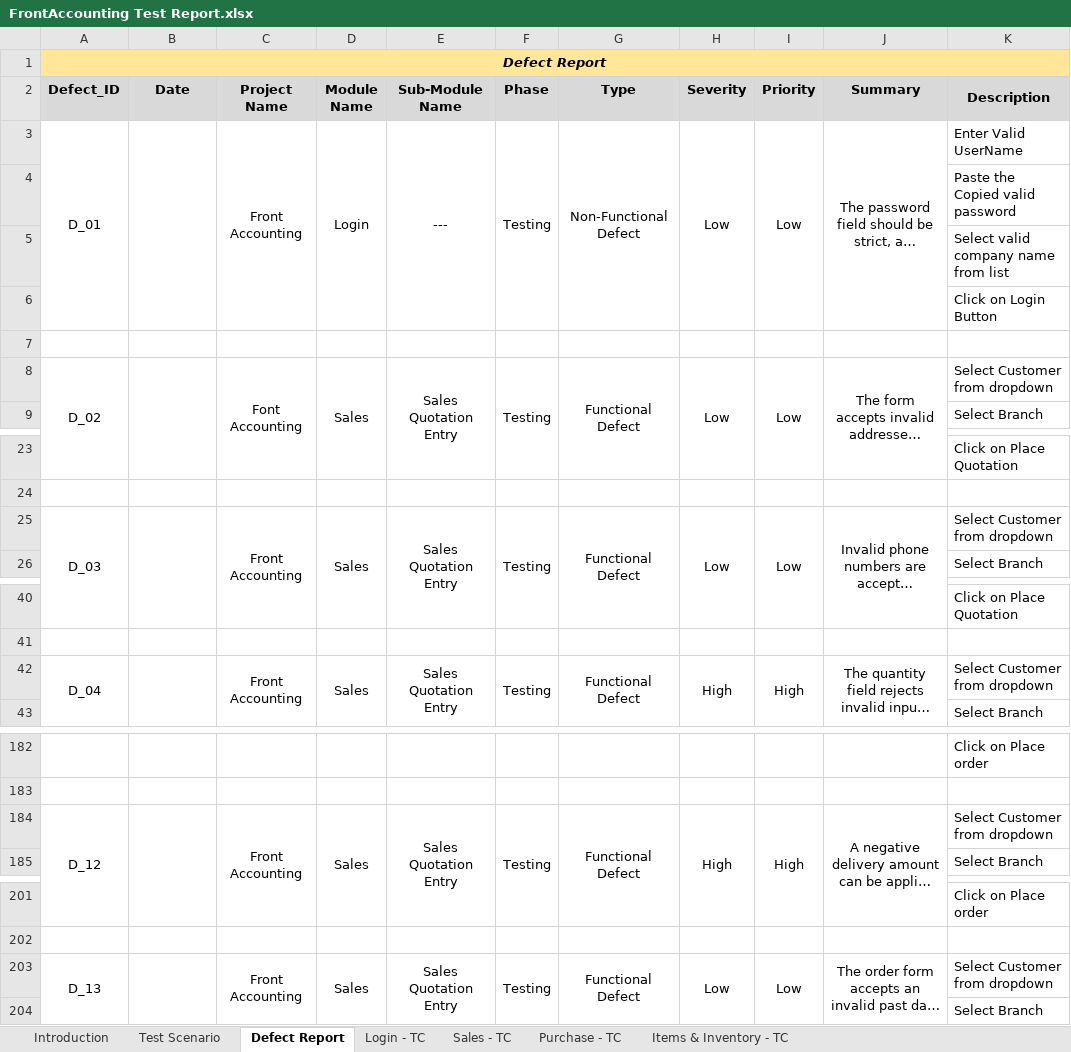
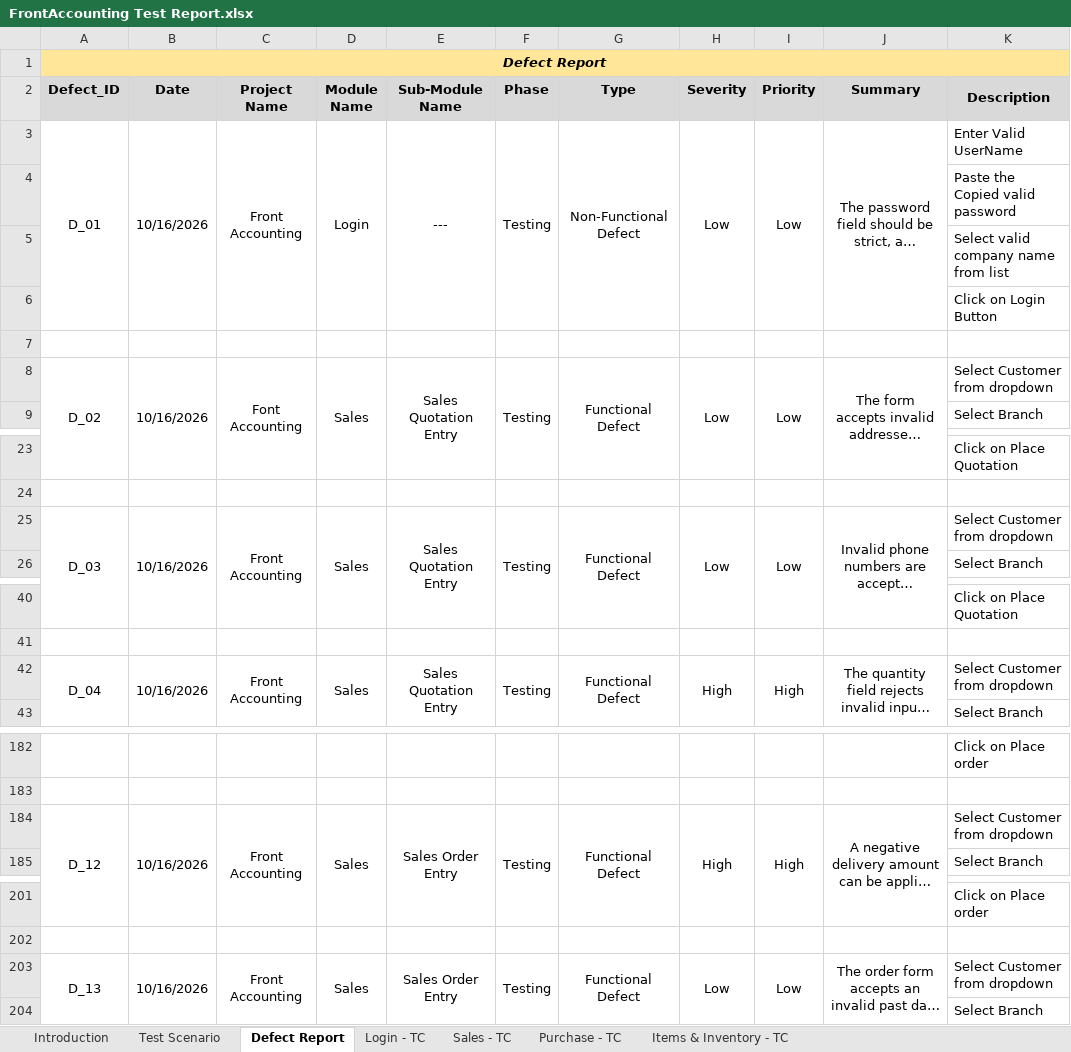
Before and after one commit to Aryan83699/FrontAcc-Manual, an Excel workbook: FrontAccounting Test Report.xlsx, sheet Defect Report, drawn as a sheet; only a part is shown, gaps mark what is left out; long unchanged cells end in …; values as stored, in another font and other column widths than the file's, no borders; the diff covers the shown part only; the diff names each change by its address in the sheet, - before the commit and + after, or states it on an @@ line.

Commit message:
final changes

```diff
--- a/FrontAccounting Test Report.xlsx (sheet Defect Report)
+++ b/FrontAccounting Test Report.xlsx (sheet Defect Report)
-B3 (Date): (empty)
+B3 (Date): 10/16/2026
-B8 (Date): (empty)
+B8 (Date): 10/16/2026
-B25 (Date): (empty)
+B25 (Date): 10/16/2026
-B42 (Date): (empty)
+B42 (Date): 10/16/2026
-B184 (Date): (empty)
+B184 (Date): 10/16/2026
-E184 (Sub-Module Name): Sales Quotation Entry
+E184 (Sub-Module Name): Sales Order Entry
-B203 (Date): (empty)
+B203 (Date): 10/16/2026
-E203 (Sub-Module Name): Sales Quotation Entry
+E203 (Sub-Module Name): Sales Order Entry
```
Also changed, not shown: 27 edited cells elsewhere in this sheet.
